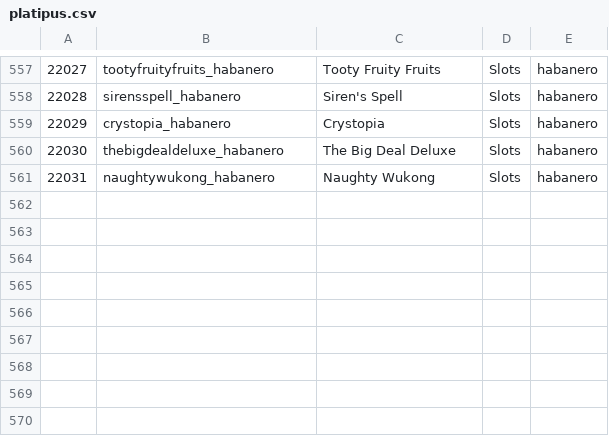
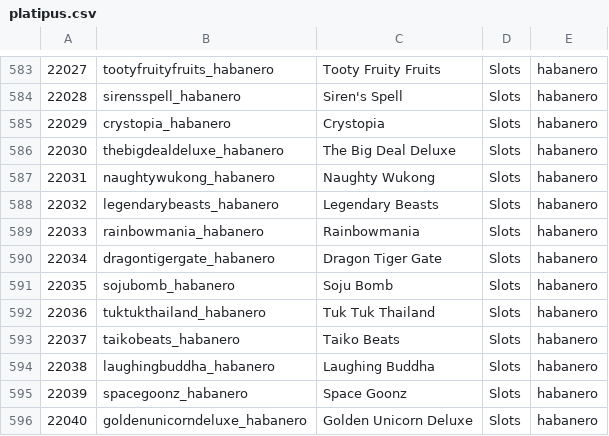
Before and after one commit to tecnodata2015/slots, a CSV file: platipus.csv, drawn as a sheet; only a part is shown, gaps mark what is left out; the diff covers the shown part only.

Commit message:
actualizacion slots habanero platipus

```diff
--- a/platipus.csv
+++ b/platipus.csv
@@ -561 +587,10 @@
 22031,naughtywukong_habanero,Naughty Wukong,Slots,habanero
+22032,legendarybeasts_habanero,Legendary Beasts,Slots,habanero
+22033,rainbowmania_habanero,Rainbowmania,Slots,habanero
+22034,dragontigergate_habanero,Dragon Tiger Gate,Slots,habanero
+22035,sojubomb_habanero,Soju Bomb,Slots,habanero
+22036,tuktukthailand_habanero,Tuk Tuk Thailand,Slots,habanero
+22037,taikobeats_habanero,Taiko Beats,Slots,habanero
+22038,laughingbuddha_habanero,Laughing Buddha,Slots,habanero
+22039,spacegoonz_habanero,Space Goonz,Slots,habanero
+22040,goldenunicorndeluxe_habanero,Golden Unicorn Deluxe,Slots,habanero
```
Also changed, not shown: 26 added rows elsewhere in this file, 36 other files.
